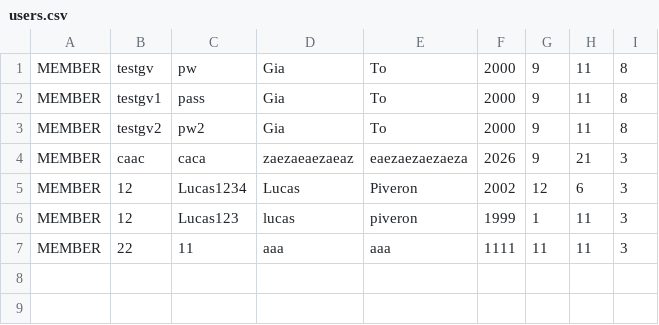
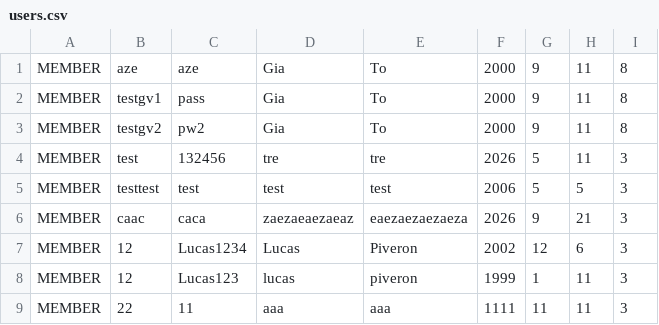
Before and after one commit to Tsunto-o/Library-Management-System, a CSV file: src/model/user/userMemory/users.csv, drawn as a sheet.

```diff
--- a/src/model/user/userMemory/users.csv
+++ b/src/model/user/userMemory/users.csv
@@ -1,4 +1,6 @@
-MEMBER,testgv,pw,Gia,To,2000,9,11,8
+MEMBER,aze,aze,Gia,To,2000,9,11,8
 MEMBER,testgv1,pass,Gia,To,2000,9,11,8
 MEMBER,testgv2,pw2,Gia,To,2000,9,11,8
+MEMBER,test,132456,tre,tre,2026,5,11,3
+MEMBER,testtest,test,test,test,2006,5,5,3
 MEMBER,caac,caca,zaezaeaezaeaz,eaezaezaezaeza,2026,9,21,3
```
Also changed, not shown: 3 other files.
